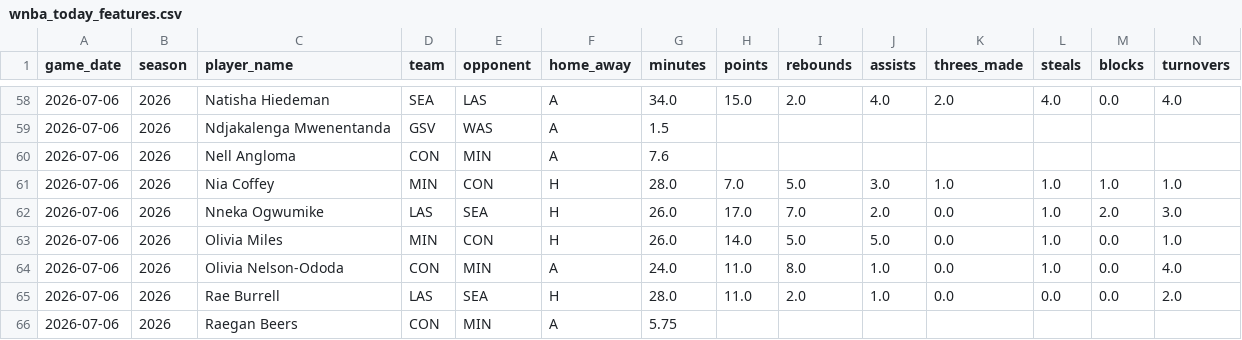
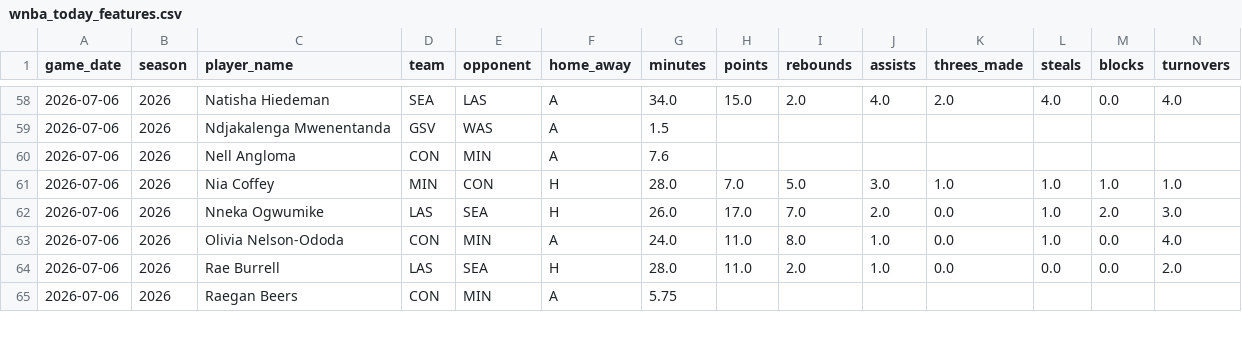
Before and after one commit to syocum9422-blip/edgeranked-site, a CSV file: wnba/data/processed/wnba_today_features.csv, drawn as a sheet; only a part is shown, gaps mark what is left out; rows hold the shown columns only; the diff names each change by its address in the sheet, - before the commit and + after, or states it on an @@ line.

```diff
--- a/wnba/data/processed/wnba_today_features.csv
+++ b/wnba/data/processed/wnba_today_features.csv
-row 63: 2026-07-06 | 2026 | Olivia Miles | MIN | CON | H | 26.0 | 14.0 | 5.0 | 5.0 | 0.0 | 1.0 | 0.0 | 1.0
```
Also changed, not shown: wnba/Best_Bets/wnba_bets_history.csv, wnba/Projections_app_view.csv, 18 other files.
